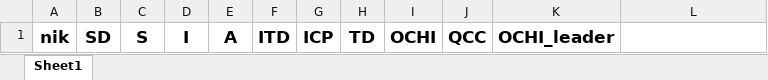
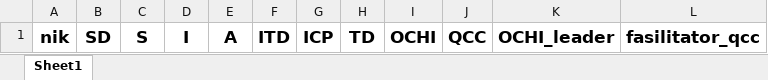
Before and after one commit to hildakhoirotul/DataKaryawanSAI, an Excel workbook: storage/app/public/Download/template_rekapitulasi.xlsx, sheet Sheet1, drawn as a sheet; values as stored, in another font and other column widths than the file's, no borders; table styles not drawn; the diff names each change by its address in the sheet, - before the commit and + after, or states it on an @@ line.

Commit message:
add fasilitator qcc in rekapitulasi

```diff
--- a/storage/app/public/Download/template_rekapitulasi.xlsx (sheet Sheet1)
+++ b/storage/app/public/Download/template_rekapitulasi.xlsx (sheet Sheet1)
-L1: (empty)
+L1: fasilitator_qcc
```
Also changed, not shown: 1 other file.
